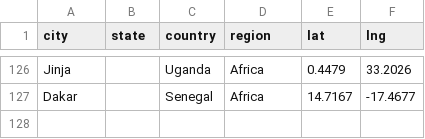
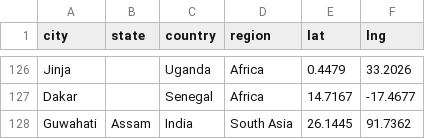
Before and after one commit to Paridhii27/creativetechguide, a CSV file: seed/places.csv, drawn as a sheet; only a part is shown, gaps mark what is left out; the diff names each change by its address in the sheet, - before the commit and + after, or states it on an @@ line.

```diff
--- a/seed/places.csv
+++ b/seed/places.csv
+row 128: Guwahati | Assam | India | South Asia | 26.1445 | 91.7362
```
Also changed, not shown: seed/events.csv, seed/opportunities.csv, 6 other files.
